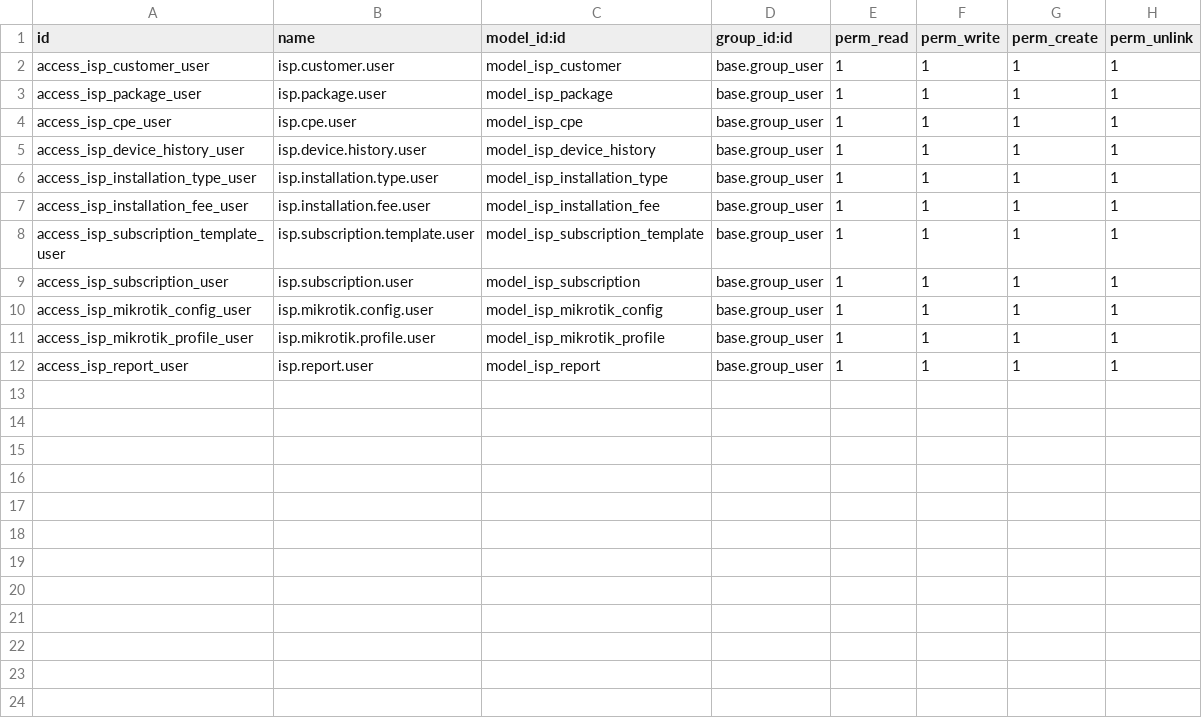
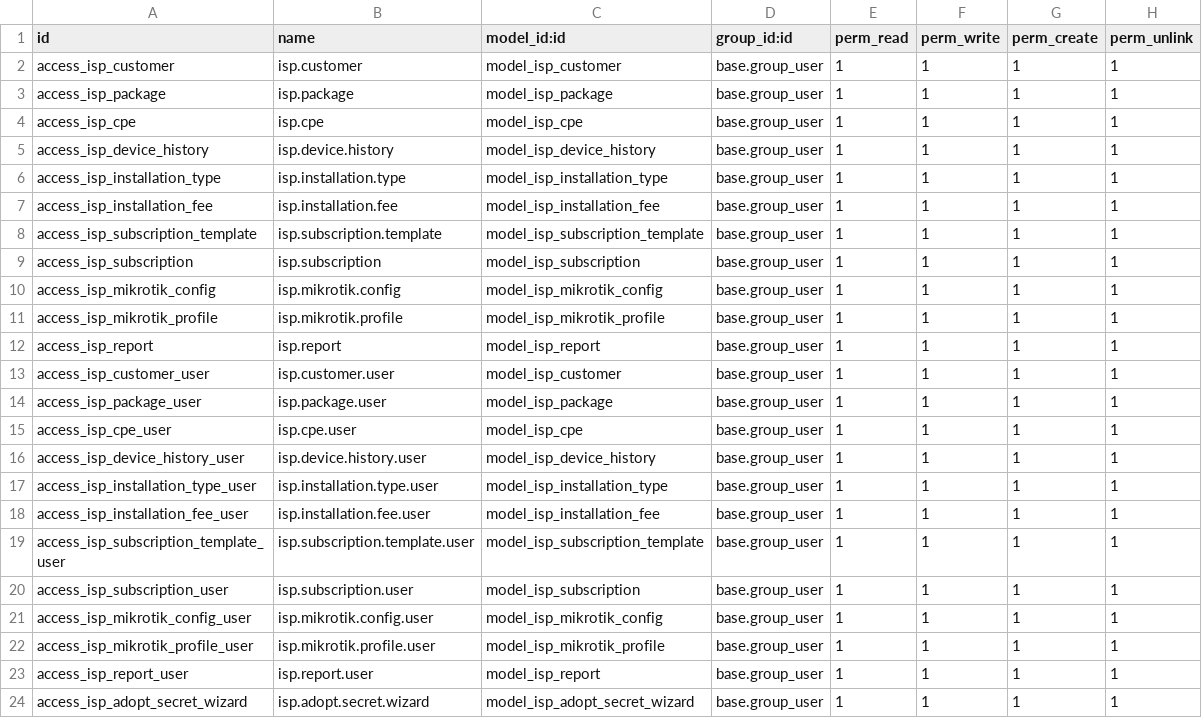
Before and after one commit to dotakaro/dkt-isp-billing, a CSV file: dkt_isp_billing/security/ir.model.access.csv, drawn as a sheet.

Commit message:
[FIX] dkt_isp_billing: Perbaikan adopsi secret Mikrotik
- Menambahkan logging untuk tracking proses adopsi\n- Memperbaiki pengecekan keberadaan secret di Mikrotik\n- Menambahkan verifikasi ulang sebelum update secret\n- Memperbaiki proses update status pelanggan dan CPE\n- Memastikan perubahan status tersimpan dengan commit dan invalidate cache

```diff
--- a/dkt_isp_billing/security/ir.model.access.csv
+++ b/dkt_isp_billing/security/ir.model.access.csv
@@ -1,2 +1,13 @@
 id,name,model_id:id,group_id:id,perm_read,perm_write,perm_create,perm_unlink
+access_isp_customer,isp.customer,model_isp_customer,base.group_user,1,1,1,1
+access_isp_package,isp.package,model_isp_package,base.group_user,1,1,1,1
+access_isp_cpe,isp.cpe,model_isp_cpe,base.group_user,1,1,1,1
+access_isp_device_history,isp.device.history,model_isp_device_history,base.group_user,1,1,1,1
+access_isp_installation_type,isp.installation.type,model_isp_installation_type,base.group_user,1,1,1,1
+access_isp_installation_fee,isp.installation.fee,model_isp_installation_fee,base.group_user,1,1,1,1
+access_isp_subscription_template,isp.subscription.template,model_isp_subscription_template,base.group_user,1,1,1,1
+access_isp_subscription,isp.subscription,model_isp_subscription,base.group_user,1,1,1,1
+access_isp_mikrotik_config,isp.mikrotik.config,model_isp_mikrotik_config,base.group_user,1,1,1,1
+access_isp_mikrotik_profile,isp.mikrotik.profile,model_isp_mikrotik_profile,base.group_user,1,1,1,1
+access_isp_report,isp.report,model_isp_report,base.group_user,1,1,1,1
 access_isp_customer_user,isp.customer.user,model_isp_customer,base.group_user,1,1,1,1
@@ -12 +23,2 @@ access_isp_mikrotik_profile_user,isp.mikrotik.profile.user,model_isp_mikrotik_pr
 access_isp_report_user,isp.report.user,model_isp_report,base.group_user,1,1,1,1
+access_isp_adopt_secret_wizard,isp.adopt.secret.wizard,model_isp_adopt_secret_wizard,base.group_user,1,1,1,1
```
Also changed, not shown: 20 other files.
